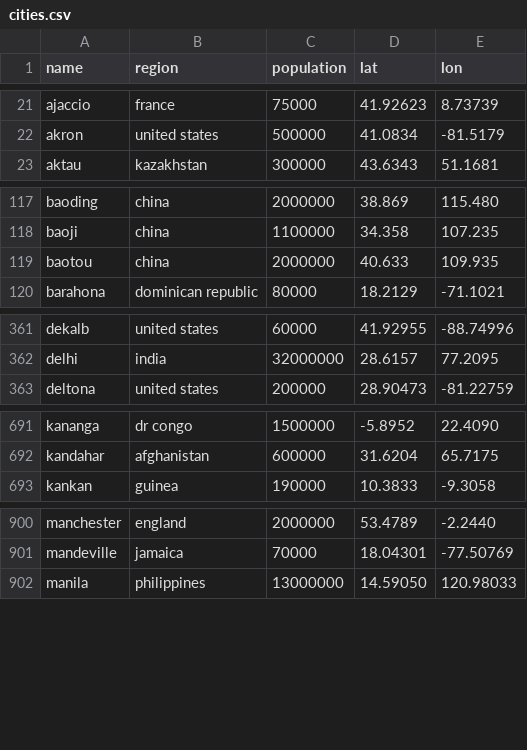
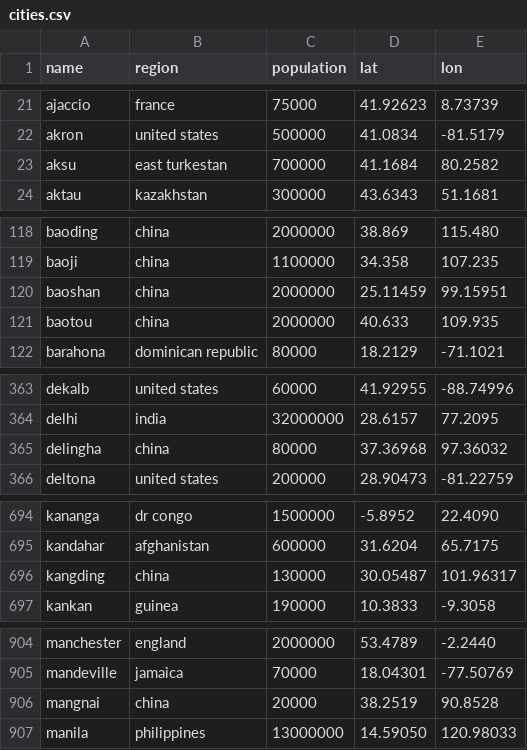
Before and after one commit to Jaza/bip39-cities-wordlist, a CSV file: csv/cities.csv, drawn as a sheet; only a part is shown, gaps mark what is left out; the diff covers the shown part only.

Commit message:
more cities

```diff
--- a/csv/cities.csv
+++ b/csv/cities.csv
@@ -22,2 +22,3 @@ ajaccio,france,75000,41.92623,8.73739
 akron,united states,500000,41.0834,-81.5179
+aksu,east turkestan,700000,41.1684,80.2582
 aktau,kazakhstan,300000,43.6343,51.1681
@@ -118,2 +119,3 @@ baoding,china,2000000,38.869,115.480
 baoji,china,1100000,34.358,107.235
+baoshan,china,2000000,25.11459,99.15951
 baotou,china,2000000,40.633,109.935
@@ -362,2 +364,3 @@ dekalb,united states,60000,41.92955,-88.74996
 delhi,india,32000000,28.6157,77.2095
+delingha,china,80000,37.36968,97.36032
 deltona,united states,200000,28.90473,-81.22759
@@ -692,2 +695,3 @@ kananga,dr congo,1500000,-5.8952,22.4090
 kandahar,afghanistan,600000,31.6204,65.7175
+kangding,china,130000,30.05487,101.96317
 kankan,guinea,190000,10.3833,-9.3058
@@ -901,2 +905,3 @@ manchester,england,2000000,53.4789,-2.2440
 mandeville,jamaica,70000,18.04301,-77.50769
+mangnai,china,20000,38.2519,90.8528
 manila,philippines,13000000,14.59050,120.98033
```
Also changed, not shown: 6 added rows elsewhere in this file, 1 other file.
